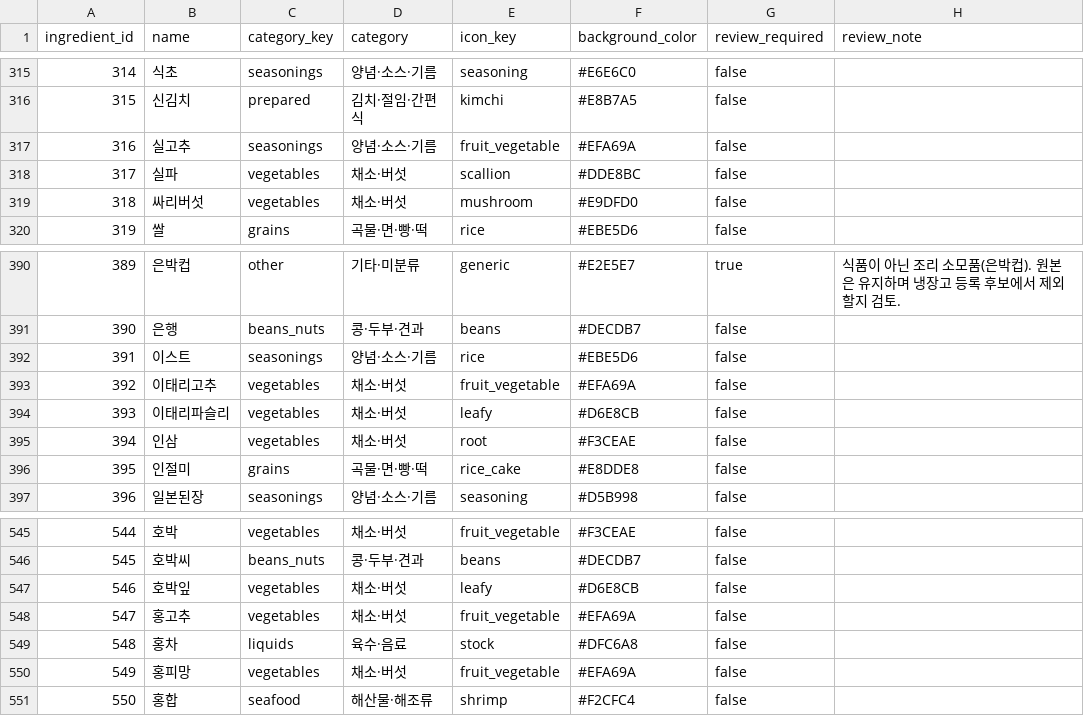
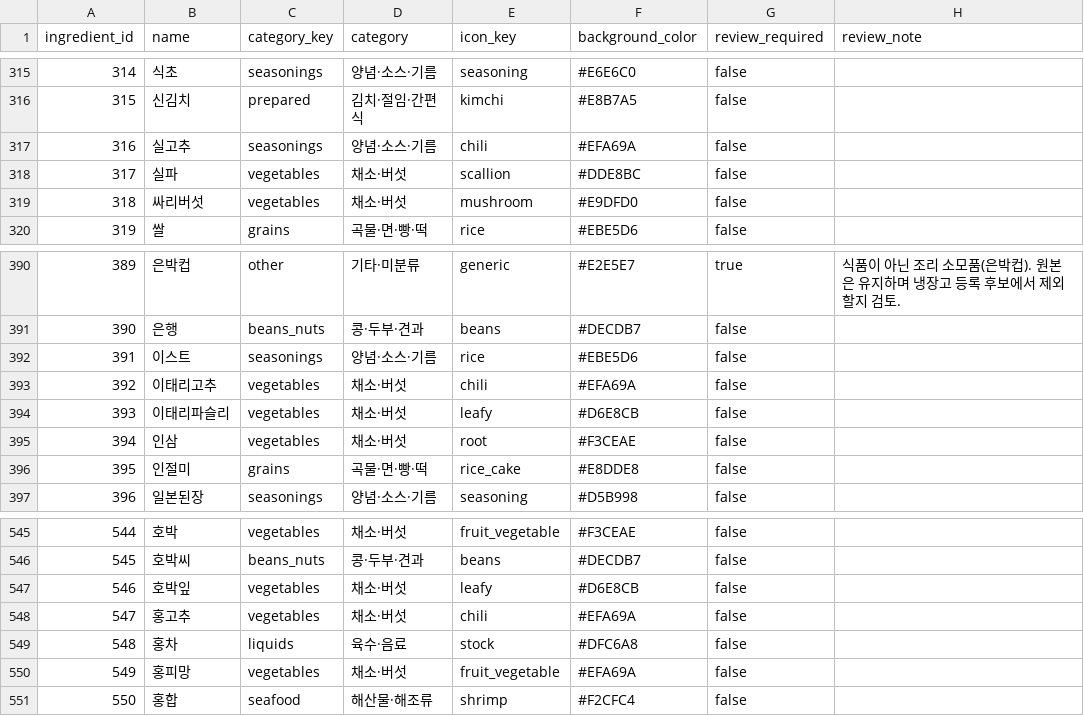
Before and after one commit to snuhcs-course/swpp-2026-project-team-15, a CSV file: android/app/src/main/assets/ingredient_presentation.csv, drawn as a sheet; only a part is shown, gaps mark what is left out; the diff covers the shown part only.

Commit message:
fix(android): give peppers their own icon
청양고추 and the other 8 pepper rows used the round vegetable icon that looks like a tomato.

```diff
--- a/android/app/src/main/assets/ingredient_presentation.csv
+++ b/android/app/src/main/assets/ingredient_presentation.csv
@@ -316,3 +316,3 @@
 315,신김치,prepared,김치·절임·간편식,kimchi,#E8B7A5,false,
-316,실고추,seasonings,양념·소스·기름,fruit_vegetable,#EFA69A,false,
+316,실고추,seasonings,양념·소스·기름,chili,#EFA69A,false,
 317,실파,vegetables,채소·버섯,scallion,#DDE8BC,false,
@@ -392,3 +392,3 @@
 391,이스트,seasonings,양념·소스·기름,rice,#EBE5D6,false,
-392,이태리고추,vegetables,채소·버섯,fruit_vegetable,#EFA69A,false,
+392,이태리고추,vegetables,채소·버섯,chili,#EFA69A,false,
 393,이태리파슬리,vegetables,채소·버섯,leafy,#D6E8CB,false,
@@ -547,3 +547,3 @@
 546,호박잎,vegetables,채소·버섯,leafy,#D6E8CB,false,
-547,홍고추,vegetables,채소·버섯,fruit_vegetable,#EFA69A,false,
+547,홍고추,vegetables,채소·버섯,chili,#EFA69A,false,
 548,홍차,liquids,육수·음료,stock,#DFC6A8,false,
```
Also changed, not shown: 6 edited cells elsewhere in this file, 4 other files.
